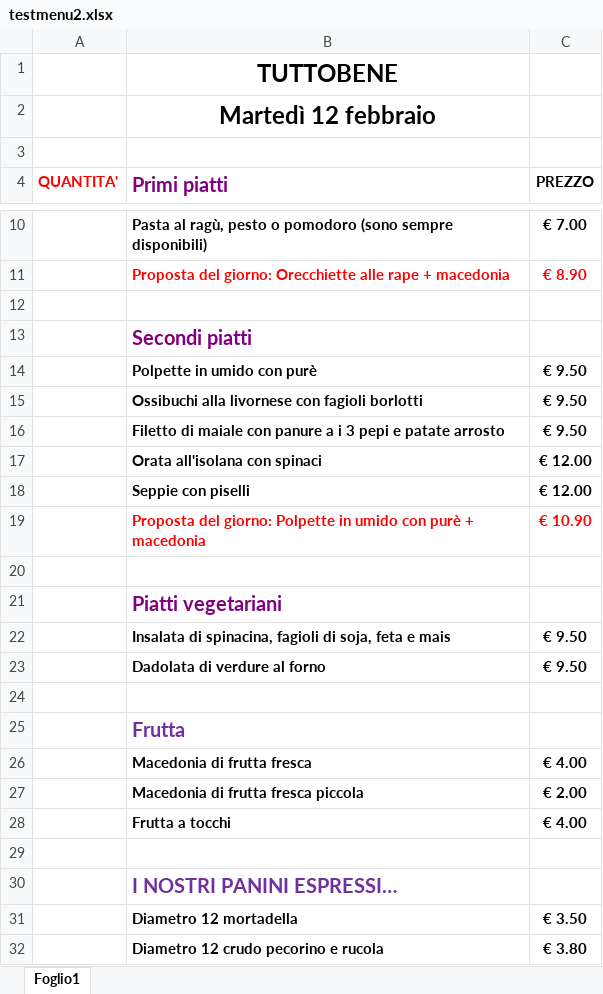
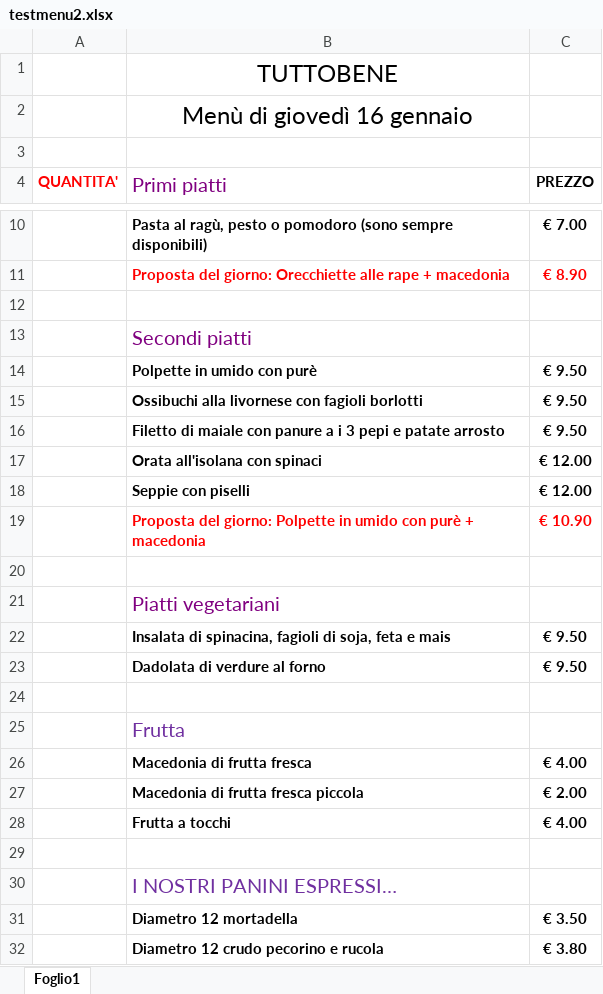
Before and after one commit to develer-staff/lunches, an Excel workbook: pkg/tuttobene/test-fixtures/testmenu2.xlsx, sheet Foglio1, drawn as a sheet; only a part is shown, gaps mark what is left out; values as stored, in another font and other column widths than the file's, no borders; conditional formats not drawn; the diff names each change by its address in the sheet, - before the commit and + after, or states it on an @@ line.

Commit message:
Stronger tuttobene menu date parsing

```diff
--- a/pkg/tuttobene/test-fixtures/testmenu2.xlsx (sheet Foglio1)
+++ b/pkg/tuttobene/test-fixtures/testmenu2.xlsx (sheet Foglio1)
-B1:B2 bold: on
+B1:B2 bold: off
-B2 (Primi piatti): Martedì 12 febbraio
+B2 (Primi piatti): Menù di giovedì 16 gennaio
-B4 bold: on
+B4 bold: off
-B13 bold: on
+B13 bold: off
-B21 bold: on
+B21 bold: off
-B25 bold: on
+B25 bold: off
-B30 bold: on
+B30 bold: off
```
Also changed, not shown: 2 other files.
